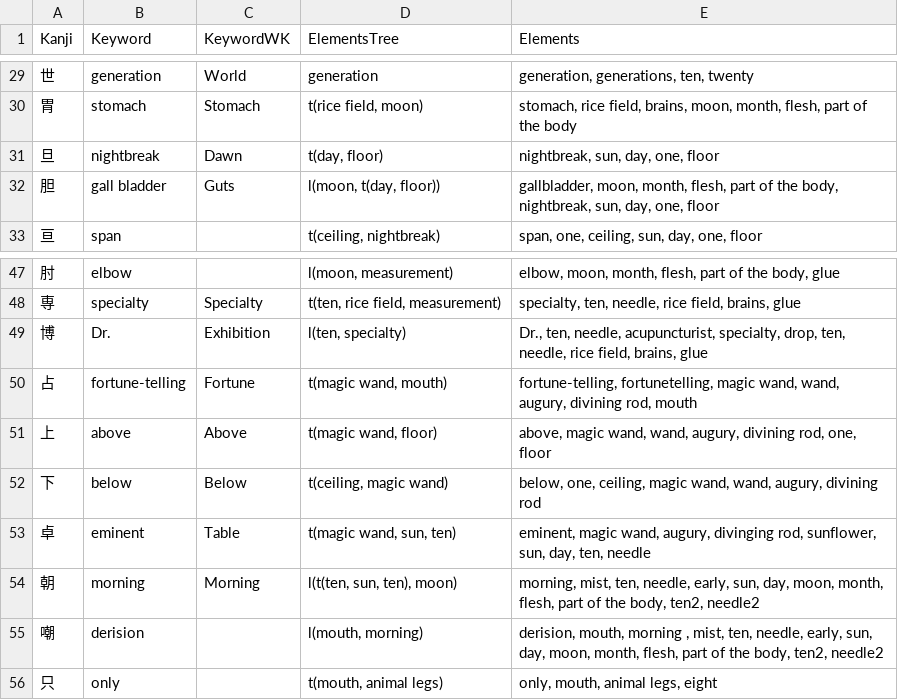
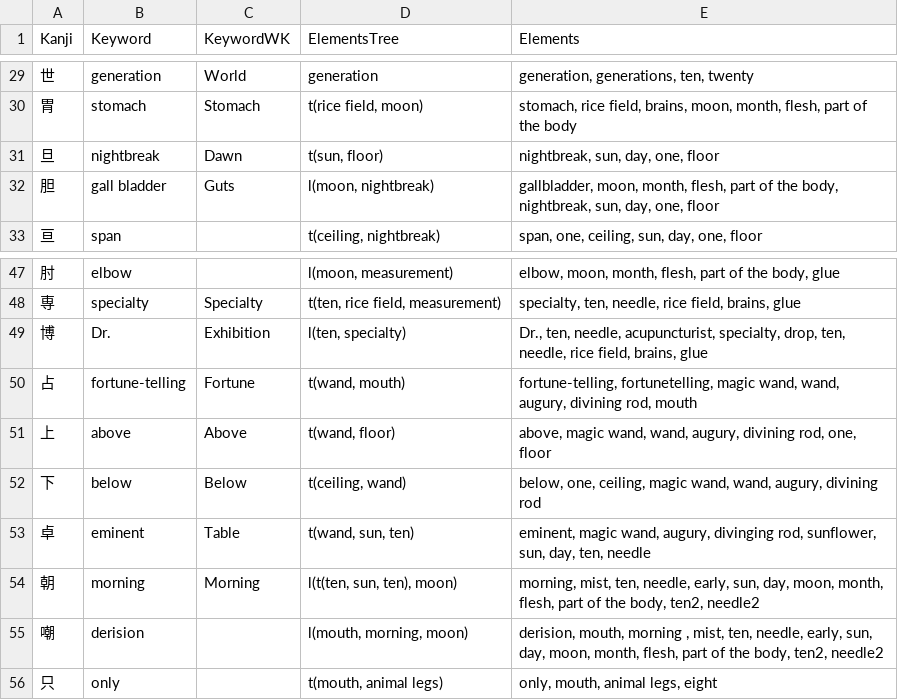
Before and after one commit to sschmidTU/wtk-fork, a TSV file: _tools/wtk_elementsTree_spreadsheet.tsv, drawn as a sheet; only a part is shown, gaps mark what is left out.

Commit message:
data: add elementsTree for kanji 0049-0066, add element ten thousand

```diff
--- a/_tools/wtk_elementsTree_spreadsheet.tsv
+++ b/_tools/wtk_elementsTree_spreadsheet.tsv
@@ -30,4 +30,4 @@ Kanji	Keyword	KeywordWK	ElementsTree	Elements
 胃	stomach	Stomach	t(rice field, moon)	stomach, rice field, brains, moon, month, flesh, part of the body
-旦	nightbreak	Dawn	t(day, floor)	nightbreak, sun, day, one, floor
-胆	gall bladder	Guts	l(moon, t(day, floor))	gallbladder, moon, month, flesh, part of the body, nightbreak, sun, day, one, floor
+旦	nightbreak	Dawn	t(sun, floor)	nightbreak, sun, day, one, floor
+胆	gall bladder	Guts	l(moon, nightbreak)	gallbladder, moon, month, flesh, part of the body, nightbreak, sun, day, one, floor
 亘	span		t(ceiling, nightbreak)	span, one, ceiling, sun, day, one, floor
@@ -49,8 +49,8 @@ Kanji	Keyword	KeywordWK	ElementsTree	Elements
 博	Dr.	Exhibition	l(ten, specialty)	Dr., ten, needle, acupuncturist, specialty, drop, ten, needle, rice field, brains, glue
-占	fortune-telling	Fortune	t(magic wand, mouth)	fortune-telling, fortunetelling, magic wand, wand, augury, divining rod, mouth
-上	above	Above	t(magic wand, floor)	above, magic wand, wand, augury, divining rod, one, floor
-下	below	Below	t(ceiling, magic wand)	below, one, ceiling, magic wand, wand, augury, divining rod
-卓	eminent	Table	t(magic wand, sun, ten)	eminent, magic wand, augury, divinging rod, sunflower, sun, day, ten, needle
+占	fortune-telling	Fortune	t(wand, mouth)	fortune-telling, fortunetelling, magic wand, wand, augury, divining rod, mouth
+上	above	Above	t(wand, floor)	above, magic wand, wand, augury, divining rod, one, floor
+下	below	Below	t(ceiling, wand)	below, one, ceiling, magic wand, wand, augury, divining rod
+卓	eminent	Table	t(wand, sun, ten)	eminent, magic wand, augury, divinging rod, sunflower, sun, day, ten, needle
 朝	morning	Morning	l(t(ten, sun, ten), moon)	morning, mist, ten, needle, early, sun, day, moon, month, flesh, part of the body, ten2, needle2
-嘲	derision		l(mouth, morning)	derision, mouth, morning , mist, ten, needle, early, sun, day, moon, month, flesh, part of the body, ten2, needle2
+嘲	derision		l(mouth, morning, moon)	derision, mouth, morning , mist, ten, needle, early, sun, day, moon, month, flesh, part of the body, ten2, needle2
 只	only		t(mouth, animal legs)	only, mouth, animal legs, eight
```
Also changed, not shown: 21 other files.
